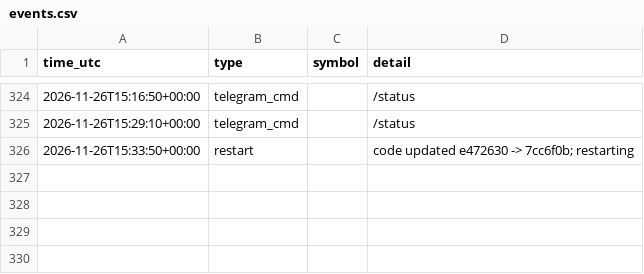
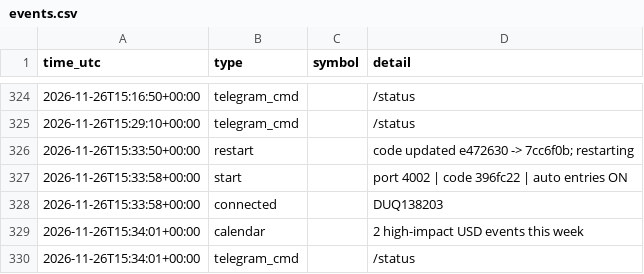
Before and after one commit to ProfDrTan/ibkr-options-income, a CSV file: data/discipline/events.csv, drawn as a sheet; only a part is shown, gaps mark what is left out; the diff names each change by its address in the sheet, - before the commit and + after, or states it on an @@ line.

Commit message:
discipline_bot journal update

```diff
--- a/data/discipline/events.csv
+++ b/data/discipline/events.csv
+row 327: 2026-11-26T15:33:58+00:00 | start |  | port 4002 | code 396fc22 | auto entries ON
+row 328: 2026-11-26T15:33:58+00:00 | connected |  | DUQ138203
+row 329: 2026-11-26T15:34:01+00:00 | calendar |  | 2 high-impact USD events this week
+row 330: 2026-11-26T15:34:01+00:00 | telegram_cmd |  | /status
```
Also changed, not shown: 3 other files.
